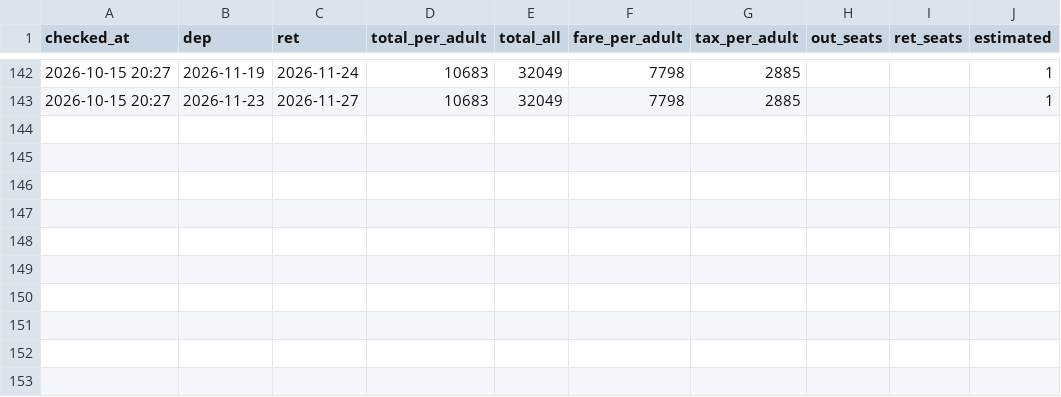
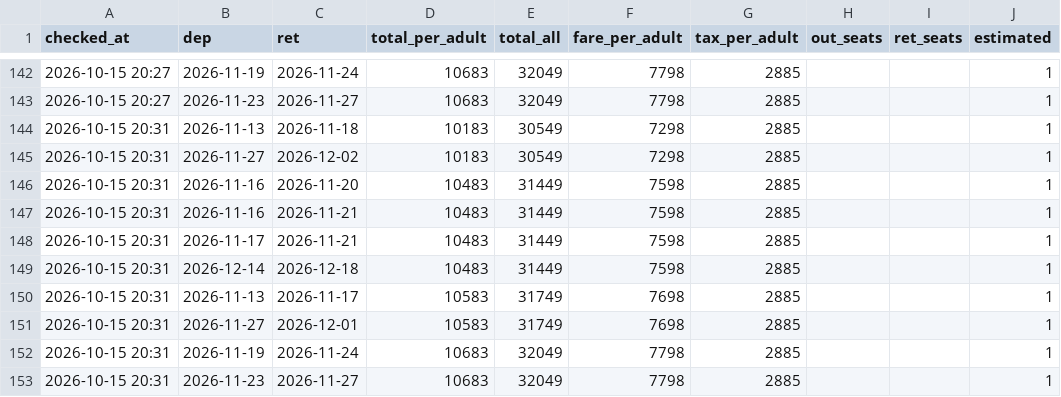
Before and after one commit to Roylin520/tigerair-monitor, a CSV file: data/history_KHH-KIX_2A1C.csv, drawn as a sheet; only a part is shown, gaps mark what is left out; the diff names each change by its address in the sheet, - before the commit and + after, or states it on an @@ line.

```diff
--- a/data/history_KHH-KIX_2A1C.csv
+++ b/data/history_KHH-KIX_2A1C.csv
+row 144: 2026-10-15 20:31 | 2026-11-13 | 2026-11-18 | 10183 | 30549 | 7298 | 2885 |  |  | 1
+row 145: 2026-10-15 20:31 | 2026-11-27 | 2026-12-02 | 10183 | 30549 | 7298 | 2885 |  |  | 1
+row 146: 2026-10-15 20:31 | 2026-11-16 | 2026-11-20 | 10483 | 31449 | 7598 | 2885 |  |  | 1
+row 147: 2026-10-15 20:31 | 2026-11-16 | 2026-11-21 | 10483 | 31449 | 7598 | 2885 |  |  | 1
+row 148: 2026-10-15 20:31 | 2026-11-17 | 2026-11-21 | 10483 | 31449 | 7598 | 2885 |  |  | 1
+row 149: 2026-10-15 20:31 | 2026-12-14 | 2026-12-18 | 10483 | 31449 | 7598 | 2885 |  |  | 1
+row 150: 2026-10-15 20:31 | 2026-11-13 | 2026-11-17 | 10583 | 31749 | 7698 | 2885 |  |  | 1
+row 151: 2026-10-15 20:31 | 2026-11-27 | 2026-12-01 | 10583 | 31749 | 7698 | 2885 |  |  | 1
+row 152: 2026-10-15 20:31 | 2026-11-19 | 2026-11-24 | 10683 | 32049 | 7798 | 2885 |  |  | 1
+row 153: 2026-10-15 20:31 | 2026-11-23 | 2026-11-27 | 10683 | 32049 | 7798 | 2885 |  |  | 1
```
Also changed, not shown: 1 other file.
